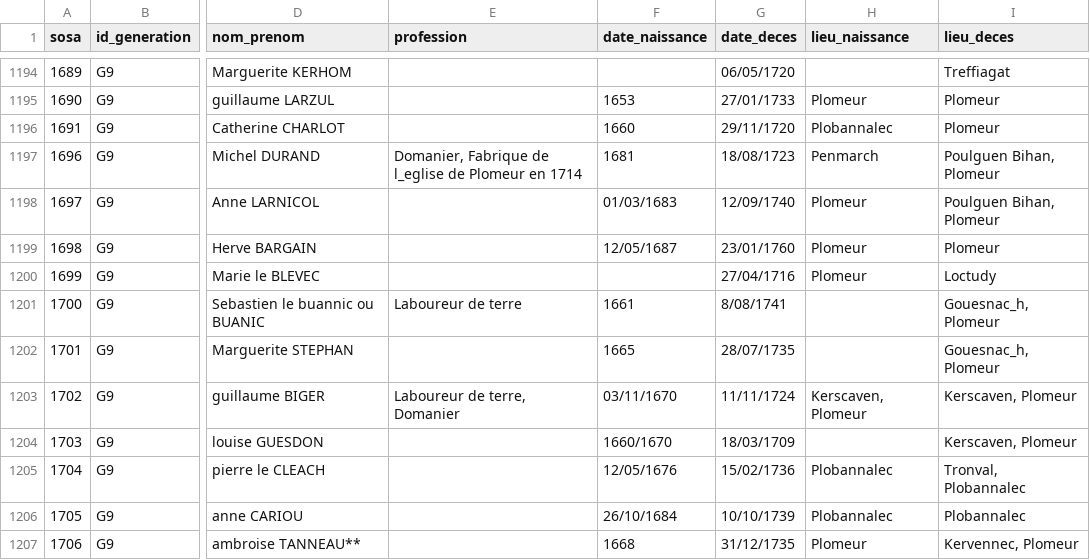
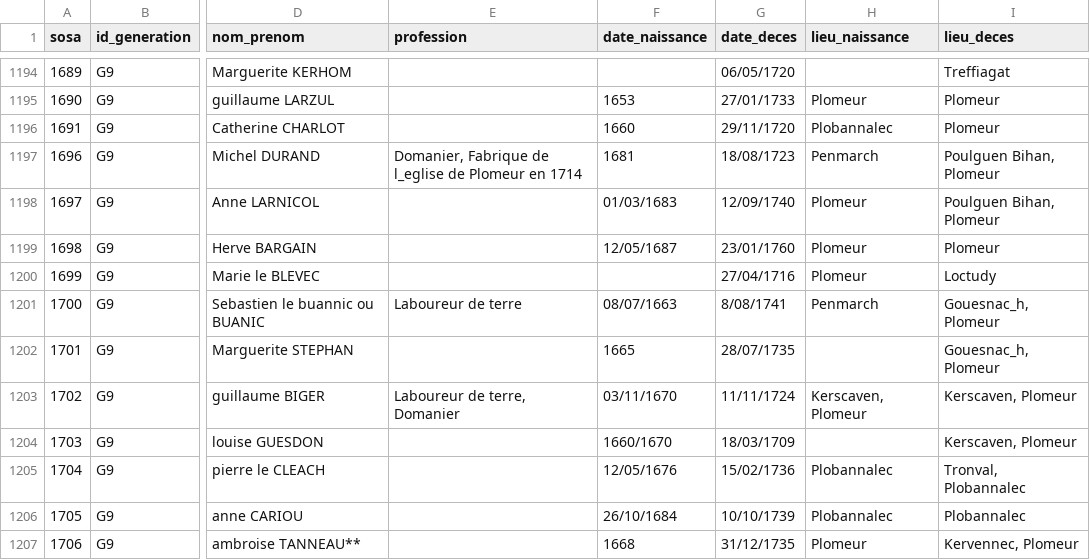
Before and after one commit to katseblodo/Aieux_mes_racines, a CSV file: individus_nettoye.csv, drawn as a sheet; only a part is shown, gaps mark what is left out; the diff names each change by its address in the sheet, - before the commit and + after, or states it on an @@ line.

```diff
--- a/individus_nettoye.csv
+++ b/individus_nettoye.csv
-F1201 (date_naissance): 1661
+F1201 (date_naissance): 08/07/1663
-H1201 (lieu_naissance): (empty)
+H1201 (lieu_naissance): Penmarch
```
